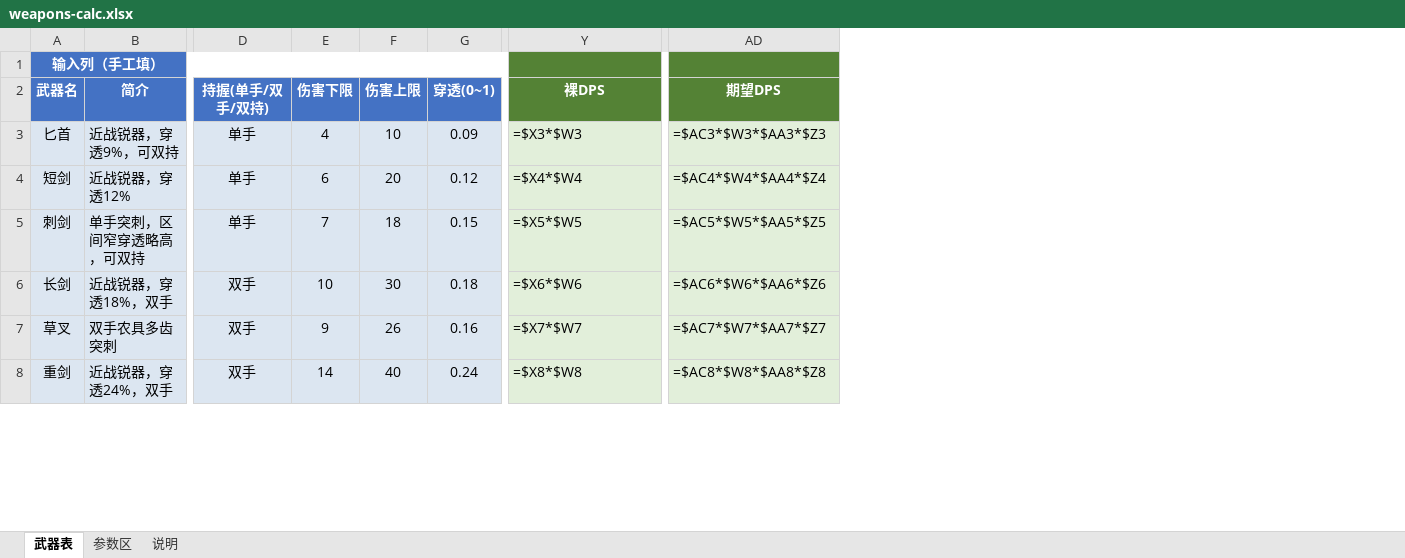
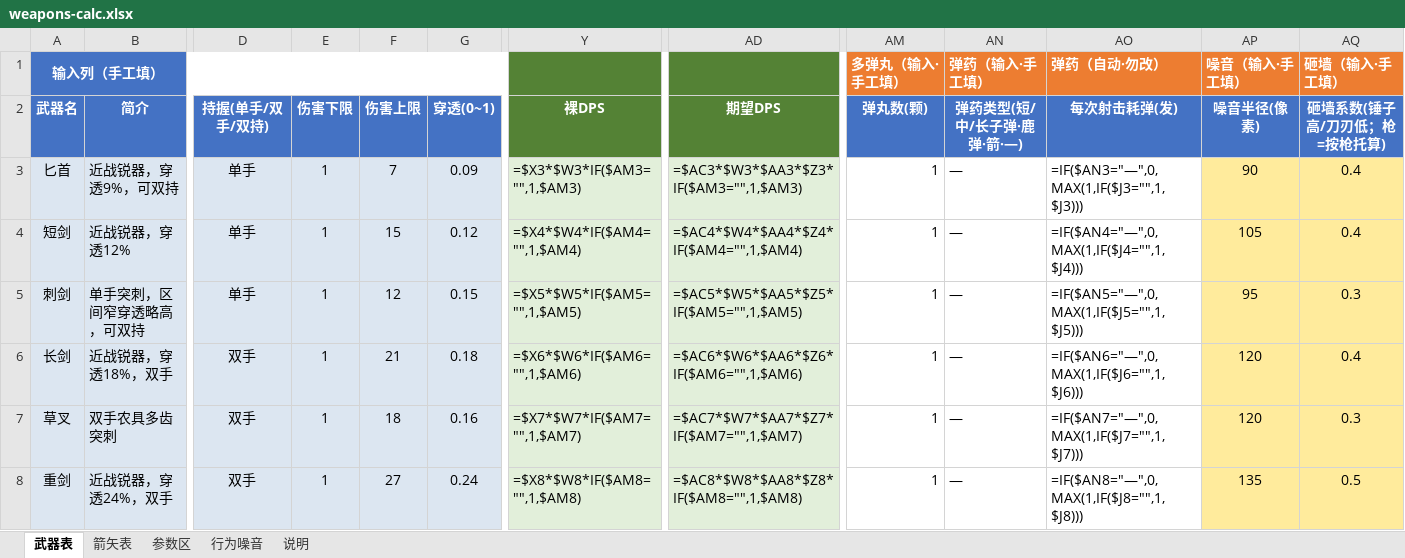
Before and after one commit to DJVdio/dead-signal, an Excel workbook: docs/weapons-calc.xlsx, sheet 武器表, drawn as a sheet; only a part is shown, gaps mark what is left out; values as stored, in another font and other column widths than the file's, no borders; formulas without a stored value are shown as written; the diff covers the shown part only; the diff names each change by its address in the sheet, - before the commit and + after, or states it on an @@ line.

```diff
--- a/docs/weapons-calc.xlsx (sheet 武器表)
+++ b/docs/weapons-calc.xlsx (sheet 武器表)
+sheet tab: 箭矢表
+sheet tab: 行为噪音
+column AM (弹丸数(颗)), row 1: 多弹丸（输入·手工填）; rows 3-8: all 1
+column AN (弹药类型(短/中/长子弹·鹿弹·箭·—)), row 1: 弹药（输入·手工填）; rows 3-8: all —
+column AO (每次射击耗弹(发)), row 1: 弹药（自动·勿改）; rows 3-8: =IF($AN3="—",0,MAX(1,IF($J3="",1,$J3))) | =IF($AN4="—",0,MAX(1,IF($J4="",1,$J4))) | =IF($AN5="—",0,MAX(1,IF($J5="",1,$J5))) | =IF($AN6="—",0,MAX(1,IF($J6="",1,$J6))) | =IF($AN7="—",0,MAX(1,IF($J7="",1,$J7))) | =IF($AN8="—",0,MAX(1,IF($J8="",1,$J8)))
+column AP (噪音半径(像素)), row 1: 噪音（输入·手工填）; rows 3-8: 90 | 105 | 95 | 120 | 120 | 135
+column AQ (砸墙系数(锤子高/刀刃低；枪=按枪托算)), row 1: 砸墙（输入·手工填）; rows 3-8: 0.4 | 0.4 | 0.3 | 0.4 | 0.3 | 0.5
-E3 (伤害下限): 4
+E3 (伤害下限): 1
-F3 (伤害上限): 10
+F3 (伤害上限): 7
-Y3 (裸DPS): =$X3*$W3
+Y3 (裸DPS): =$X3*$W3*IF($AM3="",1,$AM3)
-AD3 (期望DPS): =$AC3*$W3*$AA3*$Z3
+AD3 (期望DPS): =$AC3*$W3*$AA3*$Z3*IF($AM3="",1,$AM3)
-E4 (伤害下限): 6
+E4 (伤害下限): 1
-F4 (伤害上限): 20
+F4 (伤害上限): 15
-Y4 (裸DPS): =$X4*$W4
+Y4 (裸DPS): =$X4*$W4*IF($AM4="",1,$AM4)
-AD4 (期望DPS): =$AC4*$W4*$AA4*$Z4
+AD4 (期望DPS): =$AC4*$W4*$AA4*$Z4*IF($AM4="",1,$AM4)
-E5 (伤害下限): 7
+E5 (伤害下限): 1
-F5 (伤害上限): 18
+F5 (伤害上限): 12
-Y5 (裸DPS): =$X5*$W5
+Y5 (裸DPS): =$X5*$W5*IF($AM5="",1,$AM5)
-AD5 (期望DPS): =$AC5*$W5*$AA5*$Z5
+AD5 (期望DPS): =$AC5*$W5*$AA5*$Z5*IF($AM5="",1,$AM5)
-E6 (伤害下限): 10
+E6 (伤害下限): 1
-F6 (伤害上限): 30
+F6 (伤害上限): 21
-Y6 (裸DPS): =$X6*$W6
+Y6 (裸DPS): =$X6*$W6*IF($AM6="",1,$AM6)
-AD6 (期望DPS): =$AC6*$W6*$AA6*$Z6
+AD6 (期望DPS): =$AC6*$W6*$AA6*$Z6*IF($AM6="",1,$AM6)
-E7 (伤害下限): 9
+E7 (伤害下限): 1
-F7 (伤害上限): 26
+F7 (伤害上限): 18
-Y7 (裸DPS): =$X7*$W7
+Y7 (裸DPS): =$X7*$W7*IF($AM7="",1,$AM7)
-AD7 (期望DPS): =$AC7*$W7*$AA7*$Z7
+AD7 (期望DPS): =$AC7*$W7*$AA7*$Z7*IF($AM7="",1,$AM7)
-E8 (伤害下限): 14
+E8 (伤害下限): 1
-F8 (伤害上限): 40
+F8 (伤害上限): 27
-Y8 (裸DPS): =$X8*$W8
+Y8 (裸DPS): =$X8*$W8*IF($AM8="",1,$AM8)
-AD8 (期望DPS): =$AC8*$W8*$AA8*$Z8
+AD8 (期望DPS): =$AC8*$W8*$AA8*$Z8*IF($AM8="",1,$AM8)
```
Also changed, not shown: 10 added rows and 60 edited cells elsewhere in this sheet, sheet 说明, docs/items-data.xlsx.
